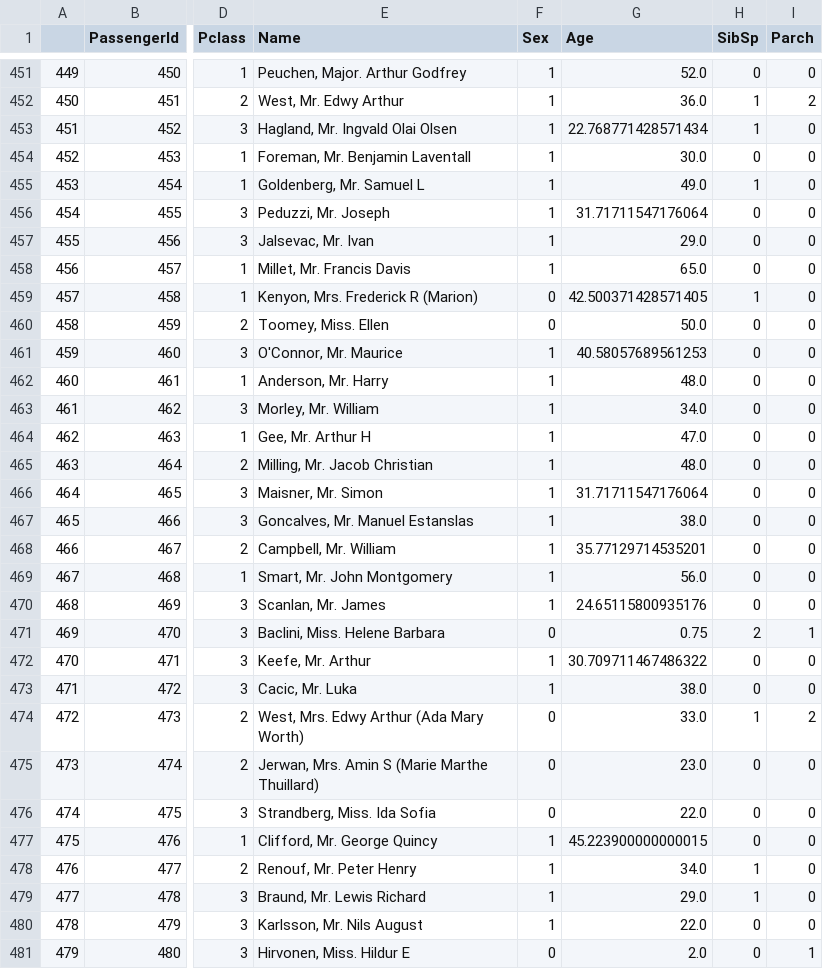
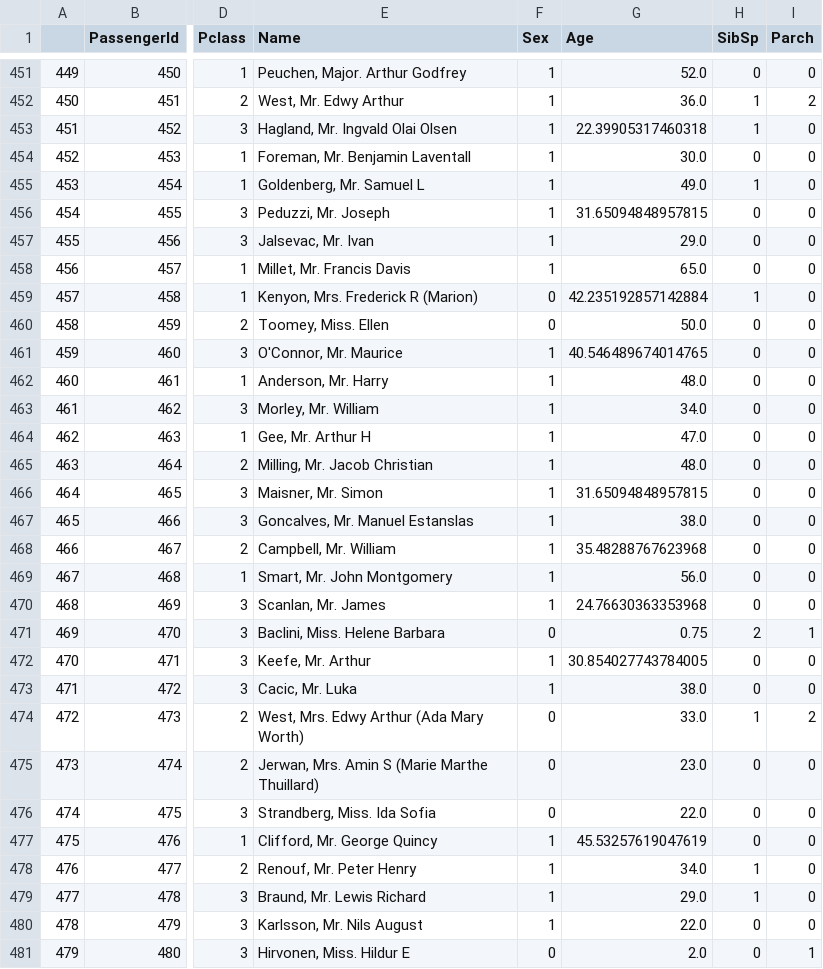
Before and after one commit to littleheap/MachineLearning-Algorithms, a CSV file: 5.Boost提升/New_Data.csv, drawn as a sheet; only a part is shown, gaps mark what is left out; the diff covers the shown part only; the diff names each change by its address in the sheet, - before the commit and + after, or states it on an @@ line.

```diff
--- a/5.Boost提升/New_Data.csv
+++ b/5.Boost提升/New_Data.csv
-G453 (Age): 22.768771428571434
+G453 (Age): 22.39905317460318
-G456 (Age): 31.71711547176064
+G456 (Age): 31.65094848957815
-G459 (Age): 42.500371428571405
+G459 (Age): 42.235192857142884
-G461 (Age): 40.58057689561253
+G461 (Age): 40.546489674014765
-G466 (Age): 31.71711547176064
+G466 (Age): 31.65094848957815
-G468 (Age): 35.77129714535201
+G468 (Age): 35.48288767623968
-G470 (Age): 24.65115800935176
+G470 (Age): 24.76630363353968
-G472 (Age): 30.709711467486322
+G472 (Age): 30.854027743784005
-G477 (Age): 45.223900000000015
+G477 (Age): 45.53257619047619
```
Also changed, not shown: 168 edited cells elsewhere in this file, 1 other file.
